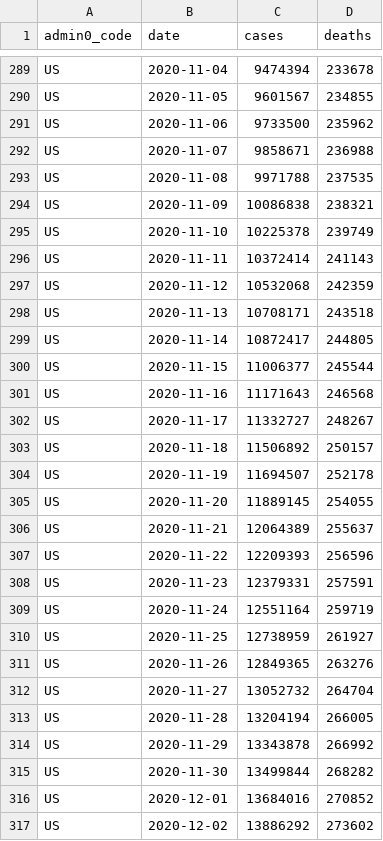
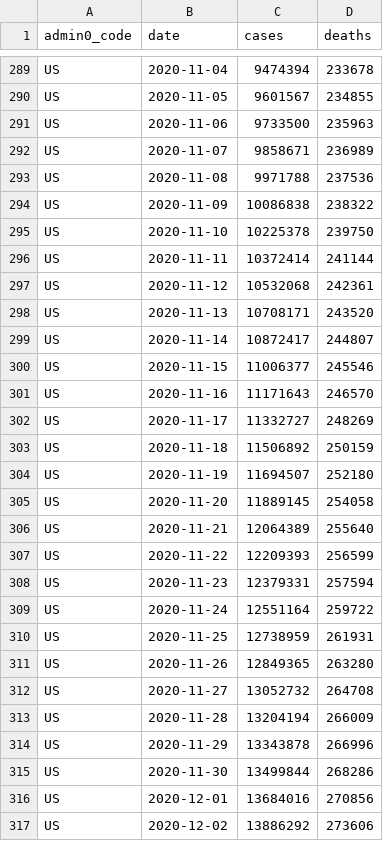
Before and after one commit to covid-open-data/xform-casecount-us-jhu, a CSV file: output/admin0/US.csv, drawn as a sheet; only a part is shown, gaps mark what is left out; the diff covers the shown part only.

```diff
--- a/output/admin0/US.csv
+++ b/output/admin0/US.csv
@@ -290,28 +290,28 @@ US,2020-11-04,9474394,233678
 US,2020-11-05,9601567,234855
-US,2020-11-06,9733500,235962
-US,2020-11-07,9858671,236988
-US,2020-11-08,9971788,237535
-US,2020-11-09,10086838,238321
-US,2020-11-10,10225378,239749
-US,2020-11-11,10372414,241143
-US,2020-11-12,10532068,242359
-US,2020-11-13,10708171,243518
-US,2020-11-14,10872417,244805
-US,2020-11-15,11006377,245544
-US,2020-11-16,11171643,246568
-US,2020-11-17,11332727,248267
-US,2020-11-18,11506892,250157
-US,2020-11-19,11694507,252178
-US,2020-11-20,11889145,254055
-US,2020-11-21,12064389,255637
-US,2020-11-22,12209393,256596
-US,2020-11-23,12379331,257591
-US,2020-11-24,12551164,259719
-US,2020-11-25,12738959,261927
-US,2020-11-26,12849365,263276
-US,2020-11-27,13052732,264704
-US,2020-11-28,13204194,266005
-US,2020-11-29,13343878,266992
-US,2020-11-30,13499844,268282
-US,2020-12-01,13684016,270852
-US,2020-12-02,13886292,273602
+US,2020-11-06,9733500,235963
+US,2020-11-07,9858671,236989
+US,2020-11-08,9971788,237536
+US,2020-11-09,10086838,238322
+US,2020-11-10,10225378,239750
+US,2020-11-11,10372414,241144
+US,2020-11-12,10532068,242361
+US,2020-11-13,10708171,243520
+US,2020-11-14,10872417,244807
+US,2020-11-15,11006377,245546
+US,2020-11-16,11171643,246570
+US,2020-11-17,11332727,248269
+US,2020-11-18,11506892,250159
+US,2020-11-19,11694507,252180
+US,2020-11-20,11889145,254058
+US,2020-11-21,12064389,255640
+US,2020-11-22,12209393,256599
+US,2020-11-23,12379331,257594
+US,2020-11-24,12551164,259722
+US,2020-11-25,12738959,261931
+US,2020-11-26,12849365,263280
+US,2020-11-27,13052732,264708
+US,2020-11-28,13204194,266009
+US,2020-11-29,13343878,266996
+US,2020-11-30,13499844,268286
+US,2020-12-01,13684016,270856
+US,2020-12-02,13886292,273606
```
Also changed, not shown: 29 edited cells elsewhere in this file, output/admin1/US.csv.
